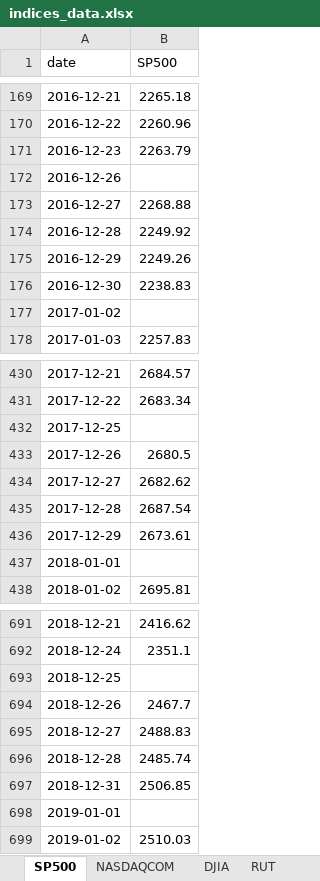
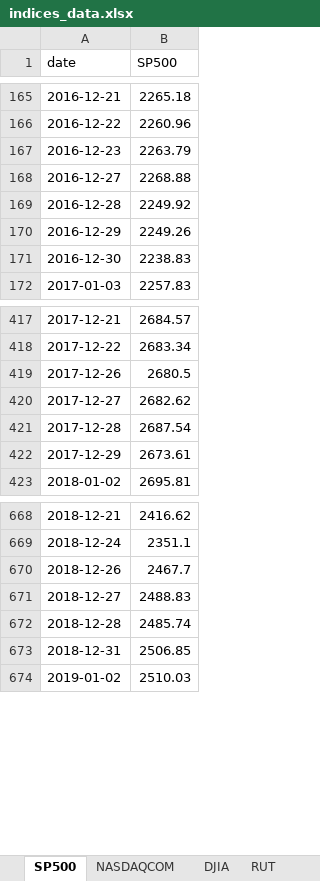
Before and after one commit to aqzpihe/Stock_King, an Excel workbook: 1-大環境/data/indices_data.xlsx, sheet SP500, drawn as a sheet; only a part is shown, gaps mark what is left out; values as stored, in another font and other column widths than the file's, no borders; removed rows and columns are numbered as before the commit, all else as after; the diff covers the shown part only; the diff names each change by its address in the sheet, - before the commit and + after, or states it on an @@ line.

```diff
--- a/1-大環境/data/indices_data.xlsx (sheet SP500)
+++ b/1-大環境/data/indices_data.xlsx (sheet SP500)
-row 172: 2016-12-26
-row 177: 2017-01-02
-row 432: 2017-12-25
-row 437: 2018-01-01
-row 693: 2018-12-25
-row 698: 2019-01-01
```
Also changed, not shown: 34 added rows and 89 removed rows elsewhere in this sheet, sheet NASDAQCOM, sheet DJIA, sheet RUT, 1-大環境/data/fred_data.xlsx, 12 other files.
